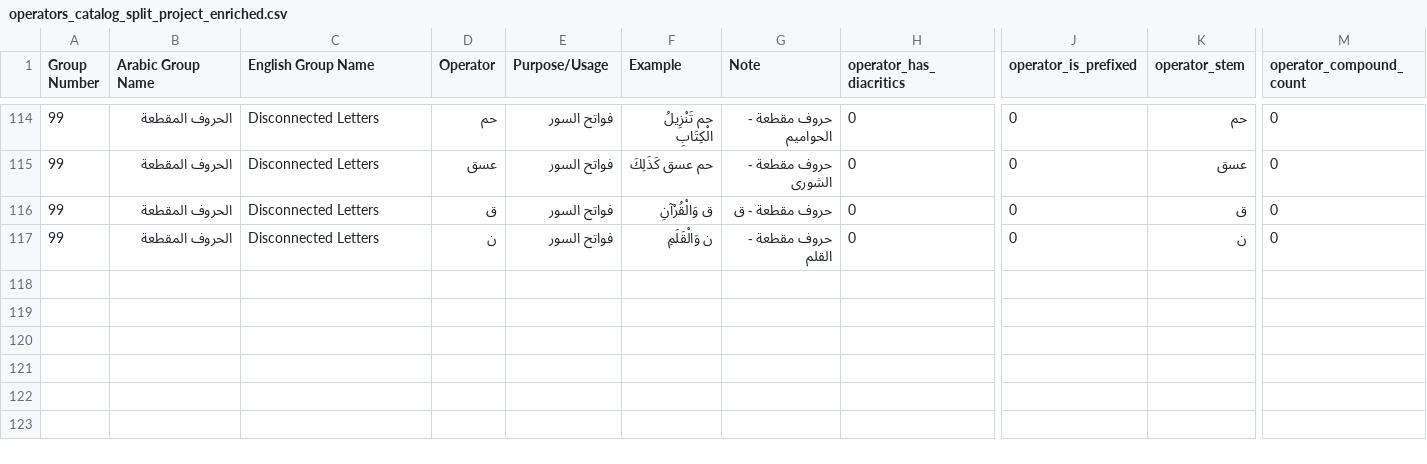
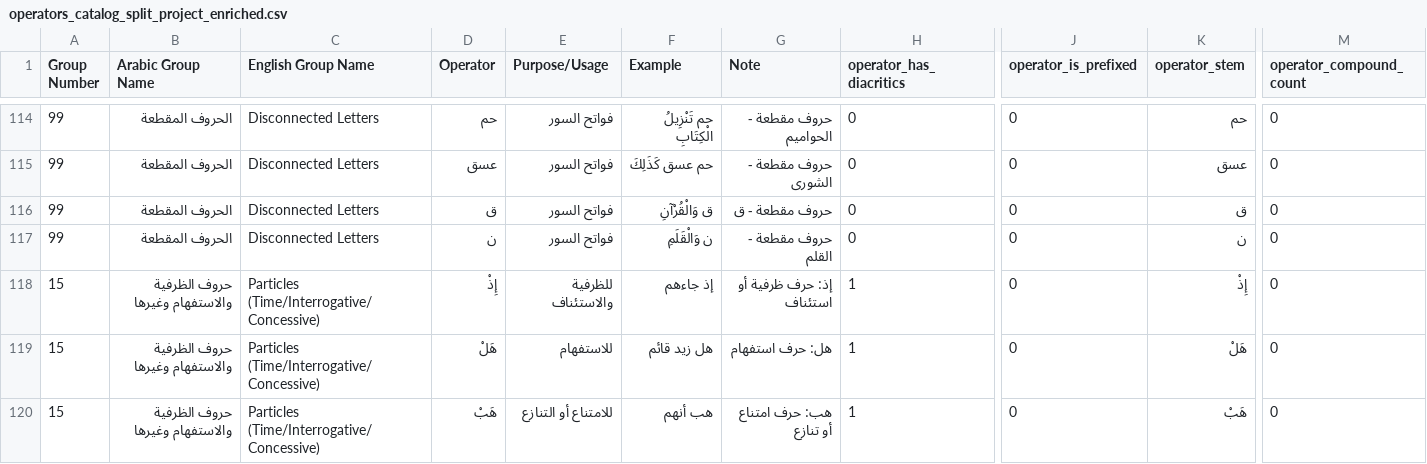
Before and after one commit to sonaiso/Eqratech_Hussein_Hiyassat_Project, a CSV file: data/operators_catalog_split_project_enriched.csv, drawn as a sheet; only a part is shown, gaps mark what is left out; rows hold the shown columns only; the diff names each change by its address in the sheet, - before the commit and + after, or states it on an @@ line.

```diff
--- a/data/operators_catalog_split_project_enriched.csv
+++ b/data/operators_catalog_split_project_enriched.csv
+row 118: 15 | حروف الظرفية والاستفهام وغيرها | Particles (Time/Interrogative/Concessive) | إِذْ | للظرفية والاستئناف | إذ جاءهم | إذ: حرف ظرفية أو استئناف | 1 | 0 | إِذْ | 0
+row 119: 15 | حروف الظرفية والاستفهام وغيرها | Particles (Time/Interrogative/Concessive) | هَلْ | للاستفهام | هل زيد قائم | هل: حرف استفهام | 1 | 0 | هَلْ | 0
+row 120: 15 | حروف الظرفية والاستفهام وغيرها | Particles (Time/Interrogative/Concessive) | هَبْ | للامتناع أو التنازع | هب أنهم | هب: حرف امتناع أو تنازع | 1 | 0 | هَبْ | 0
```
Also changed, not shown: 43 other files.
